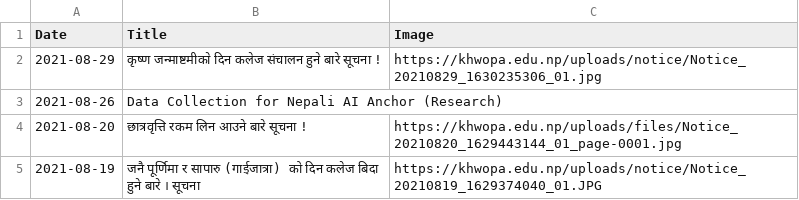
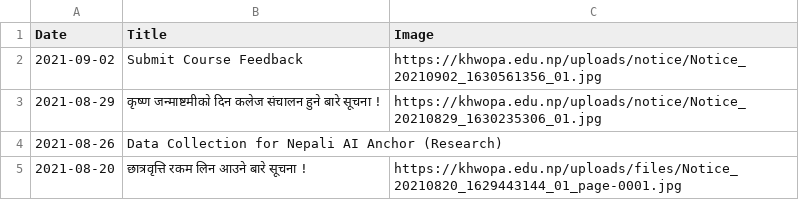
Before and after one commit to LaxmanMaharjan/Notice_Notifier, a CSV file: Notice_Infos.csv, drawn as a sheet; only a part is shown; the shorter side is filled out with more unchanged rows; the diff names each change by its address in the sheet, - before the commit and + after, or states it on an @@ line.

Commit message:
Adding New Notices

```diff
--- a/Notice_Infos.csv
+++ b/Notice_Infos.csv
+row 2: 2021-09-02 | Submit Course Feedback | https://khwopa.edu.np/uploads/notice/Notice_20210902_1630561356_01.jpg
```
